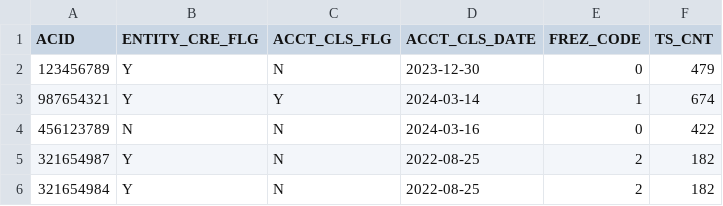
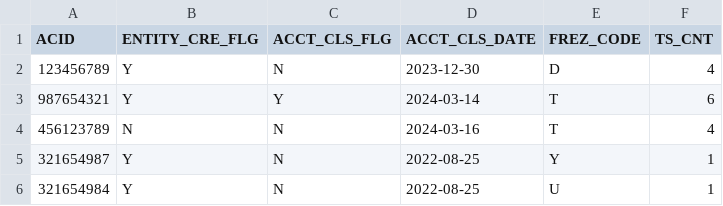
Before and after one commit to yamini4/CsvToJsonExtractor, a CSV file: gamJsonfile.csv, drawn as a sheet.

```diff
--- a/gamJsonfile.csv
+++ b/gamJsonfile.csv
@@ -1,6 +1,6 @@
 ACID,ENTITY_CRE_FLG,ACCT_CLS_FLG,ACCT_CLS_DATE,FREZ_CODE,TS_CNT
-123456789,Y,N,2023-12-30,0,479
-987654321,Y,Y,2024-03-14,1,674
-456123789,N,N,2024-03-16,0,422
-321654987,Y,N,2022-08-25,2,182
-321654984,Y,N,2022-08-25,2,182
+123456789,Y,N,2023-12-30,D,4
+987654321,Y,Y,2024-03-14,T,6
+456123789,N,N,2024-03-16,T,4
+321654987,Y,N,2022-08-25,Y,1
+321654984,Y,N,2022-08-25,U,1
```
Also changed, not shown: 5 other files.
